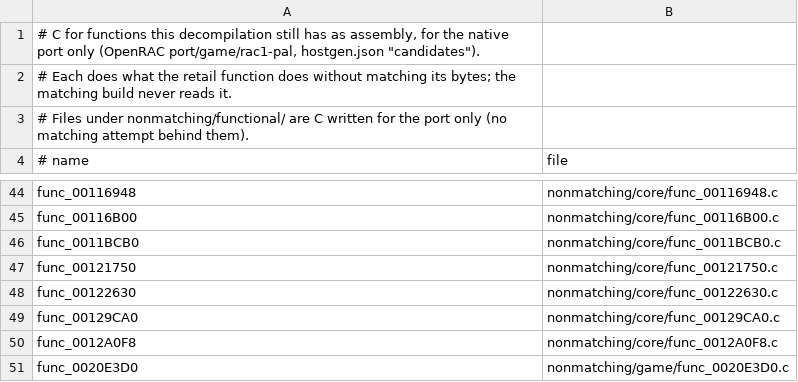
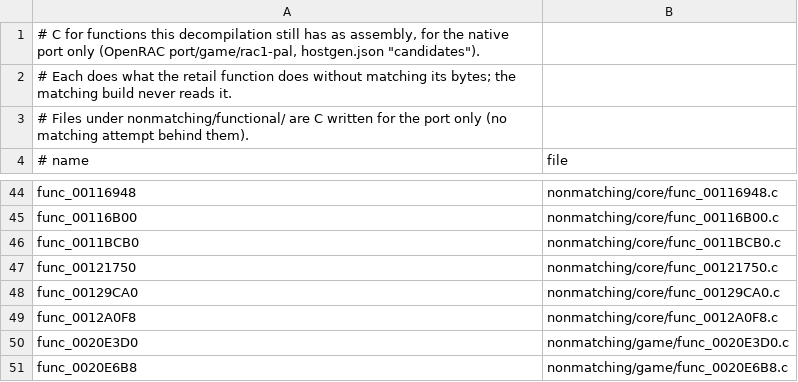
Before and after one commit to Drustburn/rac1-decomp, a TSV file: nonmatching/functional.tsv, drawn as a sheet; only a part is shown, gaps mark what is left out; the shorter side is filled out with more unchanged rows.

```diff
--- a/nonmatching/functional.tsv
+++ b/nonmatching/functional.tsv
@@ -47,3 +47,2 @@ func_0011BCB0	nonmatching/core/func_0011BCB0.c
 func_00121750	nonmatching/core/func_00121750.c
-func_00122630	nonmatching/core/func_00122630.c
 func_00129CA0	nonmatching/core/func_00129CA0.c
```
Also changed, not shown: 5 other files.
